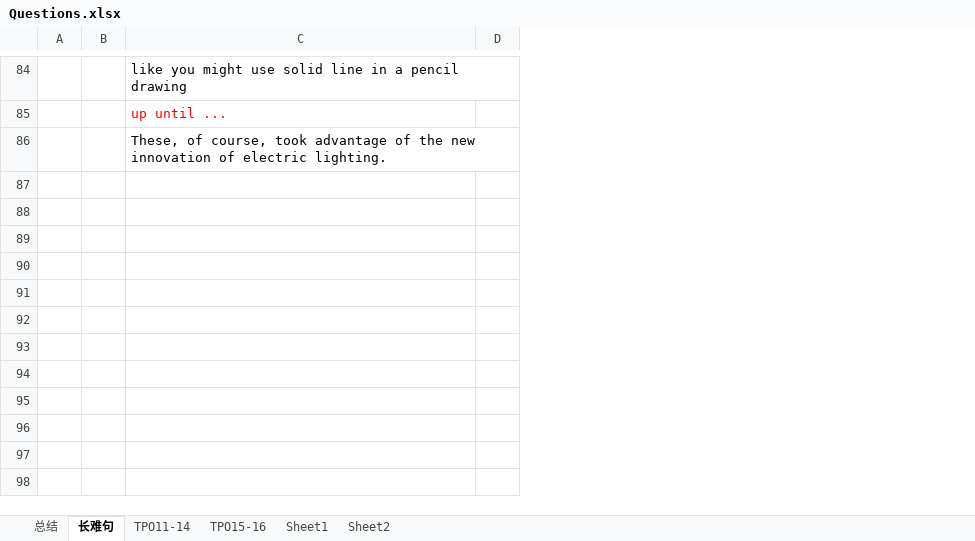
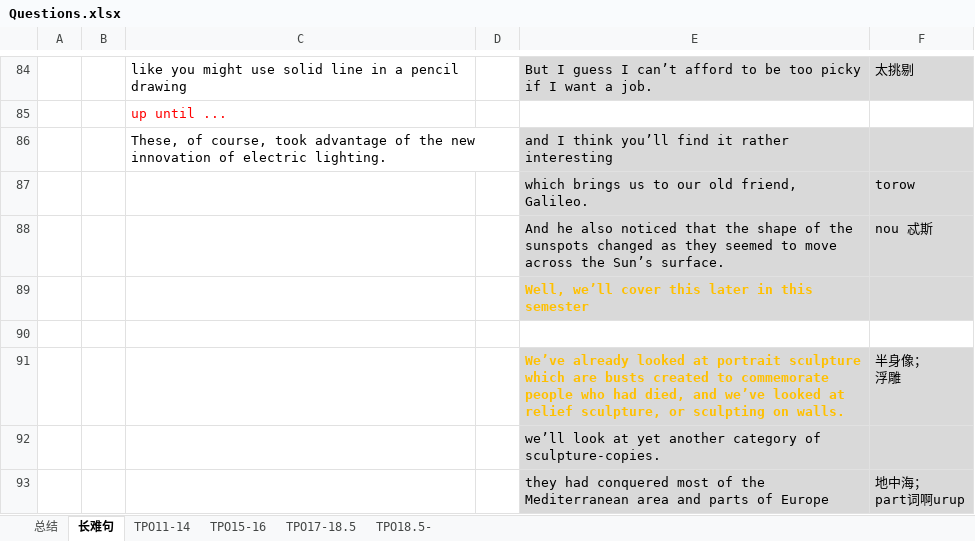
Before and after one commit to LIYunzhe1408/TOEFL, an Excel workbook: Listening/Questions.xlsx, sheet 长难句, drawn as a sheet; only a part is shown, gaps mark what is left out; values as stored, in another font and other column widths than the file's, no borders; ↵ is a line break in a cell; the diff covers the shown part only; the diff names each change by its address in the sheet, - before the commit and + after, or states it on an @@ line.

```diff
--- a/Listening/Questions.xlsx (sheet 长难句)
+++ b/Listening/Questions.xlsx (sheet 长难句)
-sheet tab: Sheet1
+sheet tab: TPO17-18.5
-sheet tab: Sheet2
+sheet tab: TPO18.5-
+column E, rows 84-86: But I guess I can’t afford to be too picky if I want a job. |  | and I think you’ll find it rather interesting
+column F, row 84: 太挑剔
+row 87:  |  |  |  | which brings us to our old friend, Galileo. | torow
+row 88:  |  |  |  | And he also noticed that the shape of the sunspots changed as they seemed to move across the Sun’s surface. | nou 忒斯
+row 89:  |  |  |  | Well, we’ll cover this later in this semester
+row 90: (empty)
+row 91:  |  |  |  | We’ve already looked at portrait sculpture which are busts created to commemorate people who had died, and we’ve looked at relief sculpture, or sculpting on walls. | 半身像； ↵ 浮雕
+row 92:  |  |  |  | we’ll look at yet another category of sculpture-copies.
+row 93:  |  |  |  | they had conquered most of the Mediterranean area and parts of Europe | 地中海； ↵ part词啊urup
```
Also changed, not shown: 7 added rows elsewhere in this sheet, sheet TPO18.5-, sheet 总结, sheet TPO17-18.5, hidden cells, Reading/Question.xlsx.
